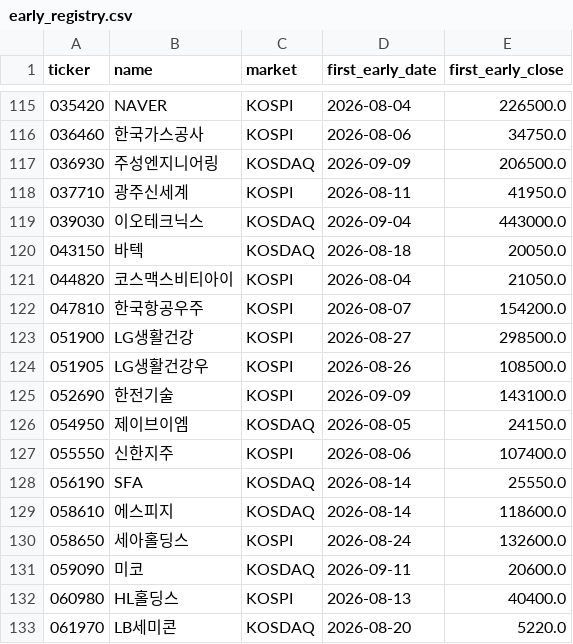
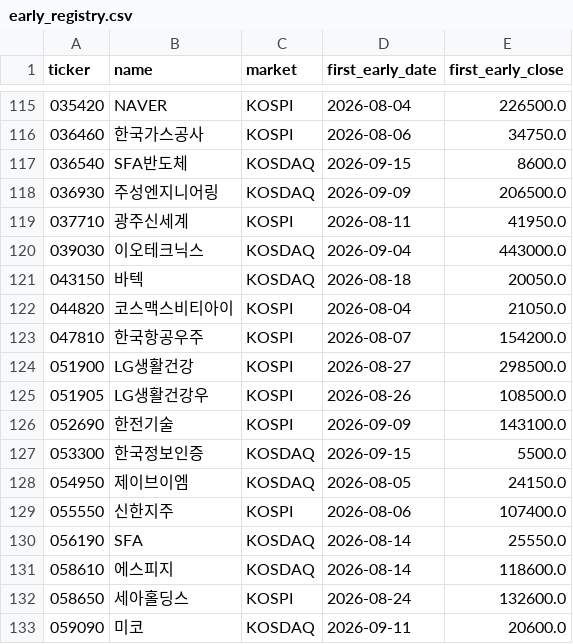
Before and after one commit to UDONGSALI/korea-stock-scanner, a CSV file: data/early_registry.csv, drawn as a sheet; only a part is shown, gaps mark what is left out; the shorter side is filled out with more unchanged rows; the diff names each change by its address in the sheet, - before the commit and + after, or states it on an @@ line.

```diff
--- a/data/early_registry.csv
+++ b/data/early_registry.csv
+row 117: 036540 | SFA반도체 | KOSDAQ | 2026-09-15 | 8600.0
+row 127: 053300 | 한국정보인증 | KOSDAQ | 2026-09-15 | 5500.0
```
Also changed, not shown: data/buy_priority.csv, data/buy_tracking.csv, 8 other files.
